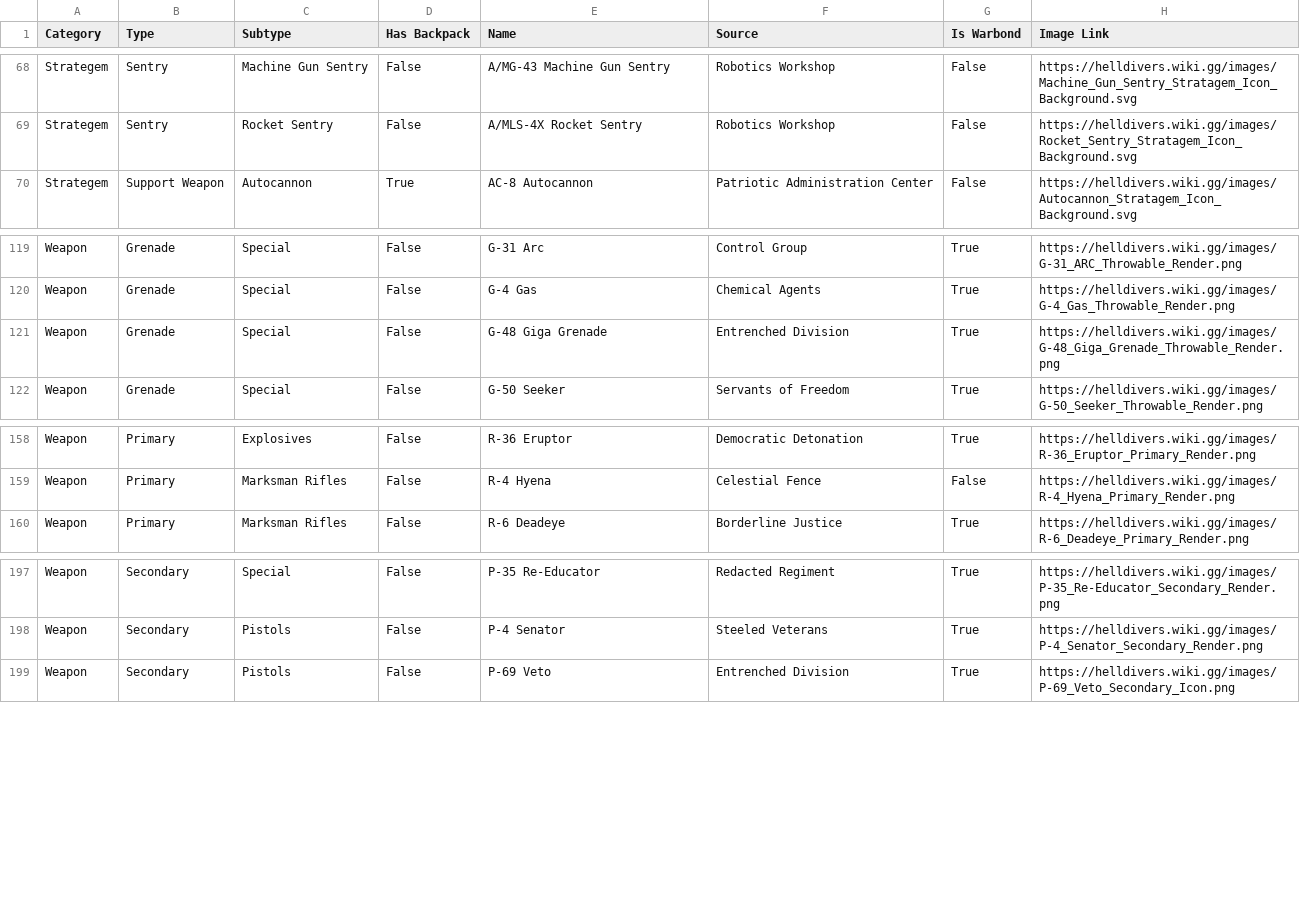
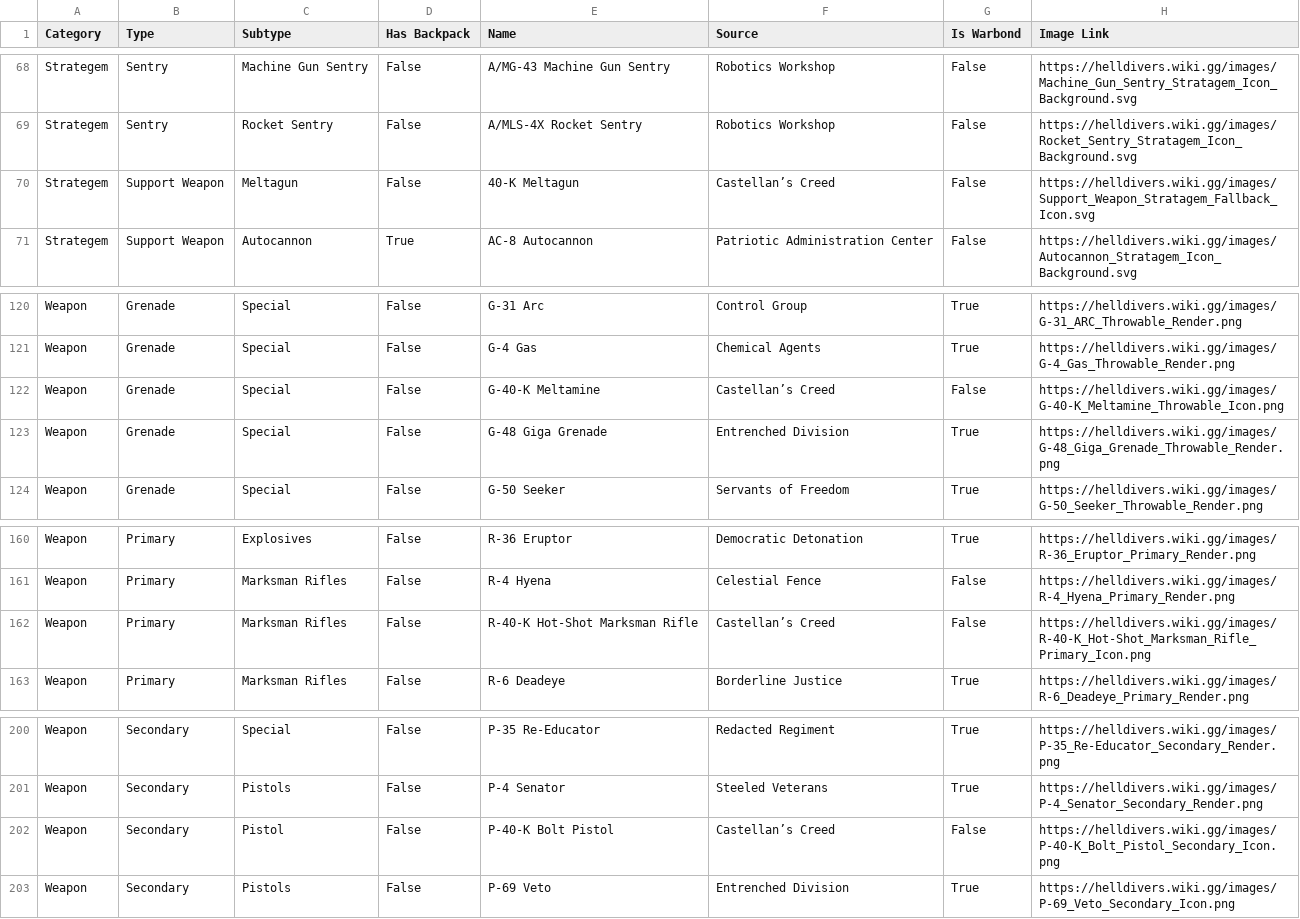
Before and after one commit to drewsipher/Helldivers2SlotMachine, a CSV file: helldivers_2_loadout.csv, drawn as a sheet; only a part is shown, gaps mark what is left out.

```diff
--- a/helldivers_2_loadout.csv
+++ b/helldivers_2_loadout.csv
@@ -69,2 +69,3 @@ Strategem,Sentry,Machine Gun Sentry,False,A/MG-43 Machine Gun Sentry,Robotics Wo
 Strategem,Sentry,Rocket Sentry,False,A/MLS-4X Rocket Sentry,Robotics Workshop,False,https://helldivers.wiki.gg/images/Rocket_Sentry_Stratagem_Icon_Background.svg
+Strategem,Support Weapon,Meltagun,False,40-K Meltagun,Castellan’s Creed,False,https://helldivers.wiki.gg/images/Support_Weapon_Stratagem_Fallback_Icon.svg
 Strategem,Support Weapon,Autocannon,True,AC-8 Autocannon,Patriotic Administration Center,False,https://helldivers.wiki.gg/images/Autocannon_Stratagem_Icon_Background.svg
@@ -120,2 +121,3 @@ Weapon,Grenade,Special,False,G-31 Arc,Control Group,True,https://helldivers.wiki
 Weapon,Grenade,Special,False,G-4 Gas,Chemical Agents,True,https://helldivers.wiki.gg/images/G-4_Gas_Throwable_Render.png
+Weapon,Grenade,Special,False,G-40-K Meltamine,Castellan’s Creed,False,https://helldivers.wiki.gg/images/G-40-K_Meltamine_Throwable_Icon.png
 Weapon,Grenade,Special,False,G-48 Giga Grenade,Entrenched Division,True,https://helldivers.wiki.gg/images/G-48_Giga_Grenade_Throwable_Render.png
@@ -159,2 +161,3 @@ Weapon,Primary,Explosives,False,R-36 Eruptor,Democratic Detonation,True,https://
 Weapon,Primary,Marksman Rifles,False,R-4 Hyena,Celestial Fence,False,https://helldivers.wiki.gg/images/R-4_Hyena_Primary_Render.png
+Weapon,Primary,Marksman Rifles,False,R-40-K Hot-Shot Marksman Rifle,Castellan’s Creed,False,https://helldivers.wiki.gg/images/R-40-K_Hot-Shot_Marksman_Rifle_Primary_Icon.png
 Weapon,Primary,Marksman Rifles,False,R-6 Deadeye,Borderline Justice,True,https://helldivers.wiki.gg/images/R-6_Deadeye_Primary_Render.png
@@ -198,2 +201,3 @@ Weapon,Secondary,Special,False,P-35 Re-Educator,Redacted Regiment,True,https://h
 Weapon,Secondary,Pistols,False,P-4 Senator,Steeled Veterans,True,https://helldivers.wiki.gg/images/P-4_Senator_Secondary_Render.png
+Weapon,Secondary,Pistol,False,P-40-K Bolt Pistol,Castellan’s Creed,False,https://helldivers.wiki.gg/images/P-40-K_Bolt_Pistol_Secondary_Icon.png
 Weapon,Secondary,Pistols,False,P-69 Veto,Entrenched Division,True,https://helldivers.wiki.gg/images/P-69_Veto_Secondary_Icon.png
```
Also changed, not shown: helldivers_2_loadout_with_resized.csv, 8 other files.
